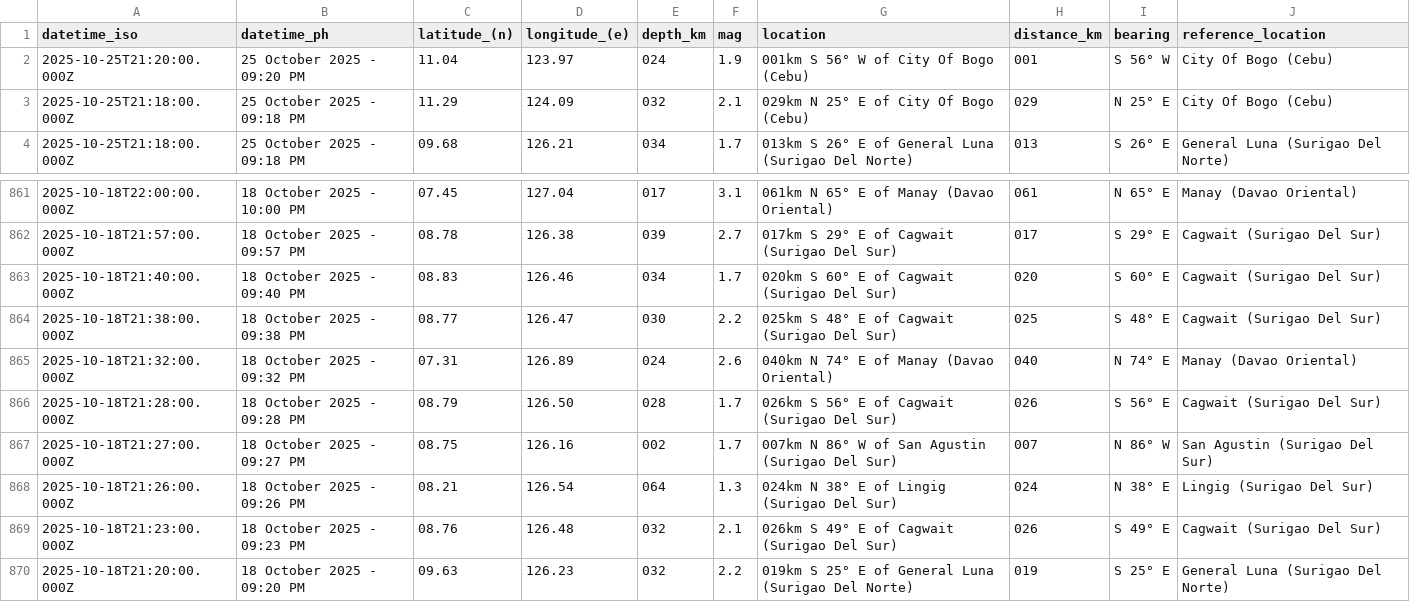
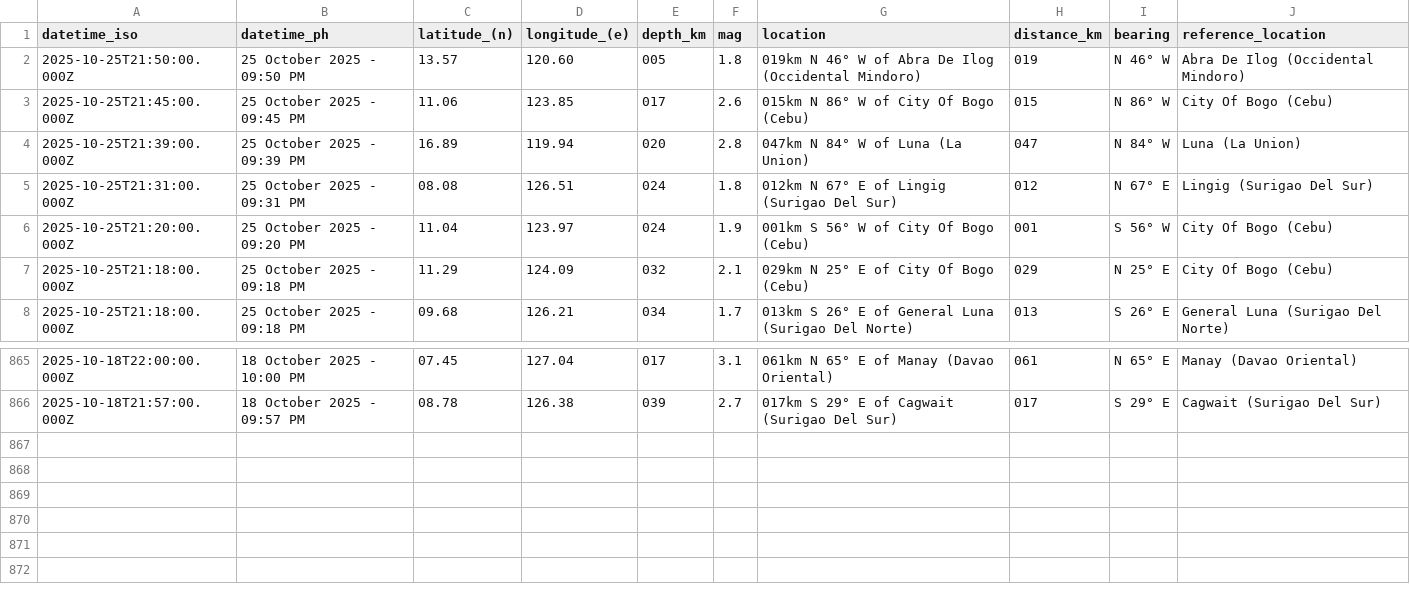
Before and after one commit to Waytii/chamthesleeptalker, a CSV file: earthquakes_past_7_days.csv, drawn as a sheet; only a part is shown, gaps mark what is left out; removed rows and columns are numbered as before the commit, all else as after; the diff names each change by its address in the sheet, - before the commit and + after, or states it on an @@ line.

```diff
--- a/earthquakes_past_7_days.csv
+++ b/earthquakes_past_7_days.csv
+row 2: 2025-10-25T21:50:00.000Z | 25 October 2025 - 09:50 PM | 13.57 | 120.60 | 005 | 1.8 | 019km N 46° W of Abra De Ilog (Occidental Mindoro) | 019 | N 46° W | Abra De Ilog (Occidental Mindoro)
+row 3: 2025-10-25T21:45:00.000Z | 25 October 2025 - 09:45 PM | 11.06 | 123.85 | 017 | 2.6 | 015km N 86° W of City Of Bogo (Cebu) | 015 | N 86° W | City Of Bogo (Cebu)
+row 4: 2025-10-25T21:39:00.000Z | 25 October 2025 - 09:39 PM | 16.89 | 119.94 | 020 | 2.8 | 047km N 84° W of Luna (La Union) | 047 | N 84° W | Luna (La Union)
+row 5: 2025-10-25T21:31:00.000Z | 25 October 2025 - 09:31 PM | 08.08 | 126.51 | 024 | 1.8 | 012km N 67° E of Lingig (Surigao Del Sur) | 012 | N 67° E | Lingig (Surigao Del Sur)
-row 863: 2025-10-18T21:40:00.000Z | 18 October 2025 - 09:40 PM | 08.83 | 126.46 | 034 | 1.7 | 020km S 60° E of Cagwait (Surigao Del Sur) | 020 | S 60° E | Cagwait (Surigao Del Sur)
-row 864: 2025-10-18T21:38:00.000Z | 18 October 2025 - 09:38 PM | 08.77 | 126.47 | 030 | 2.2 | 025km S 48° E of Cagwait (Surigao Del Sur) | 025 | S 48° E | Cagwait (Surigao Del Sur)
-row 865: 2025-10-18T21:32:00.000Z | 18 October 2025 - 09:32 PM | 07.31 | 126.89 | 024 | 2.6 | 040km N 74° E of Manay (Davao Oriental) | 040 | N 74° E | Manay (Davao Oriental)
-row 866: 2025-10-18T21:28:00.000Z | 18 October 2025 - 09:28 PM | 08.79 | 126.50 | 028 | 1.7 | 026km S 56° E of Cagwait (Surigao Del Sur) | 026 | S 56° E | Cagwait (Surigao Del Sur)
-row 867: 2025-10-18T21:27:00.000Z | 18 October 2025 - 09:27 PM | 08.75 | 126.16 | 002 | 1.7 | 007km N 86° W of San Agustin (Surigao Del Sur) | 007 | N 86° W | San Agustin (Surigao Del Sur)
-row 868: 2025-10-18T21:26:00.000Z | 18 October 2025 - 09:26 PM | 08.21 | 126.54 | 064 | 1.3 | 024km N 38° E of Lingig (Surigao Del Sur) | 024 | N 38° E | Lingig (Surigao Del Sur)
-row 869: 2025-10-18T21:23:00.000Z | 18 October 2025 - 09:23 PM | 08.76 | 126.48 | 032 | 2.1 | 026km S 49° E of Cagwait (Surigao Del Sur) | 026 | S 49° E | Cagwait (Surigao Del Sur)
-row 870: 2025-10-18T21:20:00.000Z | 18 October 2025 - 09:20 PM | 09.63 | 126.23 | 032 | 2.2 | 019km S 25° E of General Luna (Surigao Del Norte) | 019 | S 25° E | General Luna (Surigao Del Norte)
```
Also changed, not shown: earthquake_summary_stats.csv, earthquakes.csv, 5 other files.
